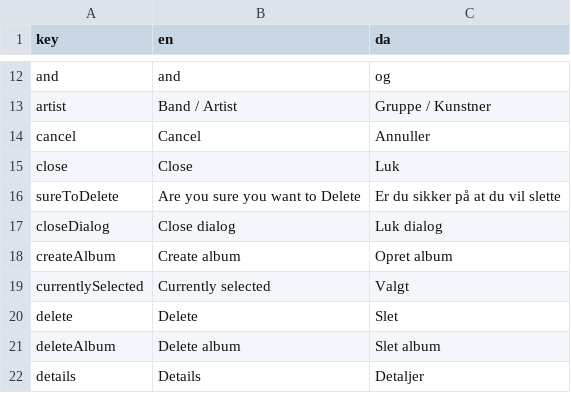
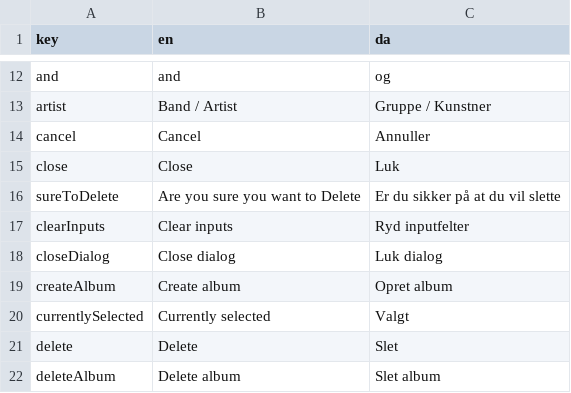
Before and after one commit to jardenna/Records, a CSV file: src/locales/translation.csv, drawn as a sheet; only a part is shown, gaps mark what is left out; the shorter side is filled out with more unchanged rows; the diff names each change by its address in the sheet, - before the commit and + after, or states it on an @@ line.

```diff
--- a/src/locales/translation.csv
+++ b/src/locales/translation.csv
+row 17: clearInputs | Clear inputs | Ryd inputfelter
```
Also changed, not shown: 4 other files.
